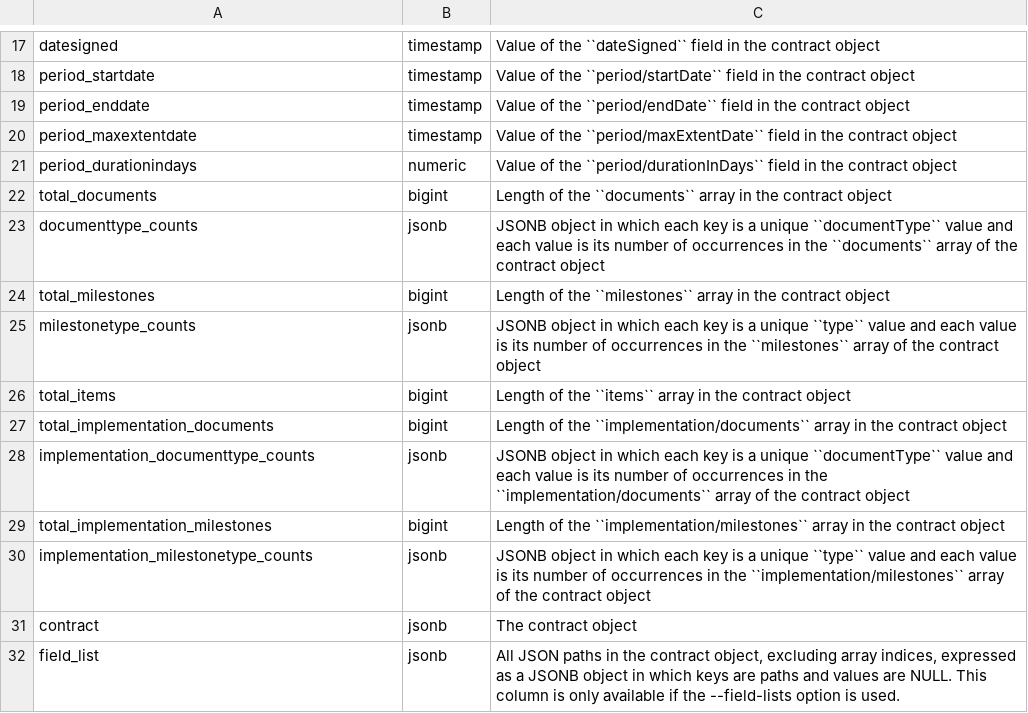
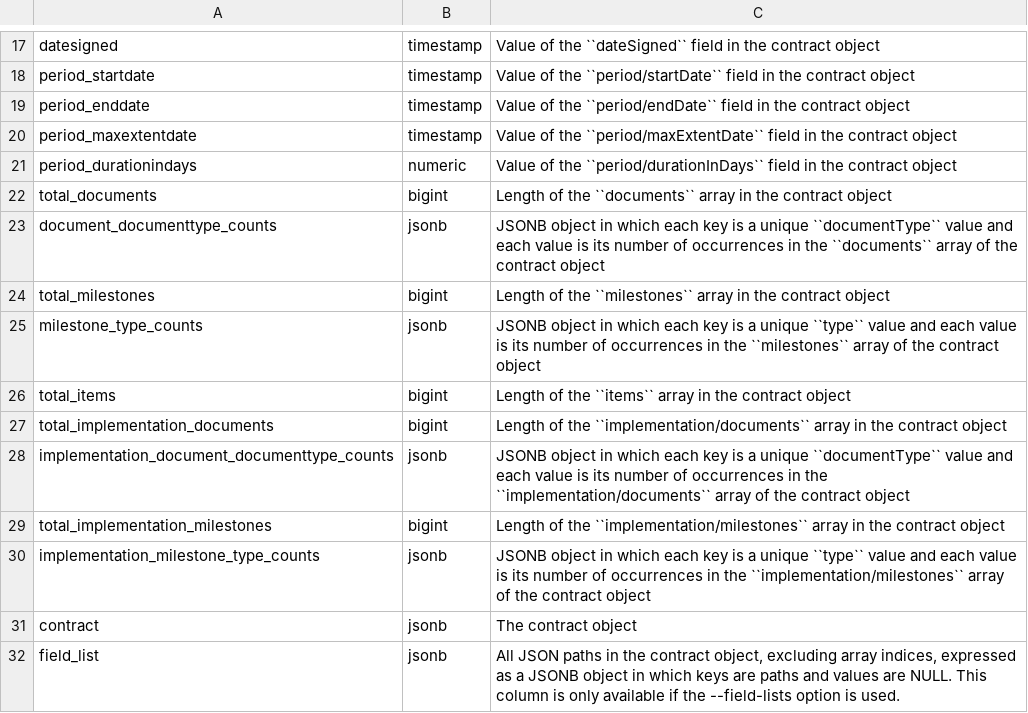
Before and after one commit to open-contracting/kingfisher-summarize, a CSV file: docs/definitions/contracts_summary.csv, drawn as a sheet; only a part is shown, gaps mark what is left out.

```diff
--- a/docs/definitions/contracts_summary.csv
+++ b/docs/definitions/contracts_summary.csv
@@ -22,10 +22,10 @@ period_durationindays,numeric,Value of the ``period/durationInDays`` field in th
 total_documents,bigint,Length of the ``documents`` array in the contract object
-documenttype_counts,jsonb,JSONB object in which each key is a unique ``documentType`` value and each value is its number of occurrences in the ``documents`` array of the contract object
+document_documenttype_counts,jsonb,JSONB object in which each key is a unique ``documentType`` value and each value is its number of occurrences in the ``documents`` array of the contract object
 total_milestones,bigint,Length of the ``milestones`` array in the contract object
-milestonetype_counts,jsonb,JSONB object in which each key is a unique ``type`` value and each value is its number of occurrences in the ``milestones`` array of the contract object
+milestone_type_counts,jsonb,JSONB object in which each key is a unique ``type`` value and each value is its number of occurrences in the ``milestones`` array of the contract object
 total_items,bigint,Length of the ``items`` array in the contract object
 total_implementation_documents,bigint,Length of the ``implementation/documents`` array in the contract object
-implementation_documenttype_counts,jsonb,JSONB object in which each key is a unique ``documentType`` value and each value is its number of occurrences in the ``implementation/documents`` array of the contract object
+implementation_document_documenttype_counts,jsonb,JSONB object in which each key is a unique ``documentType`` value and each value is its number of occurrences in the ``implementation/documents`` array of the contract object
 total_implementation_milestones,bigint,Length of the ``implementation/milestones`` array in the contract object
-implementation_milestonetype_counts,jsonb,JSONB object in which each key is a unique ``type`` value and each value is its number of occurrences in the ``implementation/milestones`` array of the contract object
+implementation_milestone_type_counts,jsonb,JSONB object in which each key is a unique ``type`` value and each value is its number of occurrences in the ``implementation/milestones`` array of the contract object
 contract,jsonb,The contract object
```
Also changed, not shown: docs/definitions/contracts_summary_no_data.csv, docs/definitions/planning_summary.csv, 22 other files.
